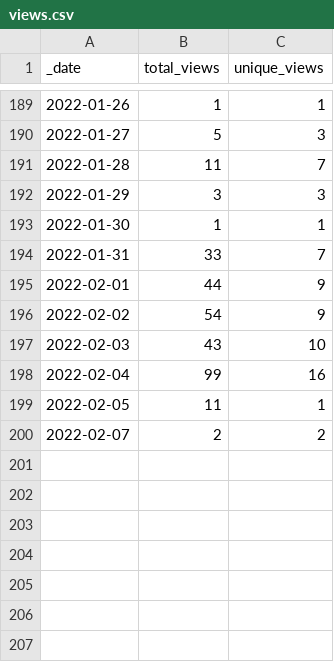
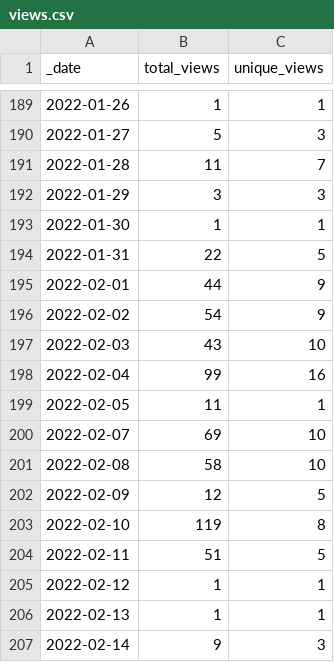
Before and after one commit to lsubash/intel-secl, a CSV file: traffic/views.csv, drawn as a sheet; only a part is shown, gaps mark what is left out.

```diff
--- a/traffic/views.csv
+++ b/traffic/views.csv
@@ -193,3 +193,3 @@ _date,total_views,unique_views
 2022-01-30,1,1
-2022-01-31,33,7
+2022-01-31,22,5
 2022-02-01,44,9
@@ -199,2 +199,9 @@ _date,total_views,unique_views
 2022-02-05,11,1
-2022-02-07,2,2
+2022-02-07,69,10
+2022-02-08,58,10
+2022-02-09,12,5
+2022-02-10,119,8
+2022-02-11,51,5
+2022-02-12,1,1
+2022-02-13,1,1
+2022-02-14,9,3
```
Also changed, not shown: traffic/clones.csv, 1 other file.
